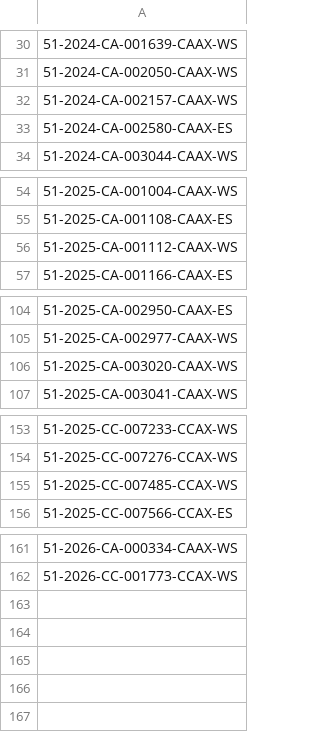
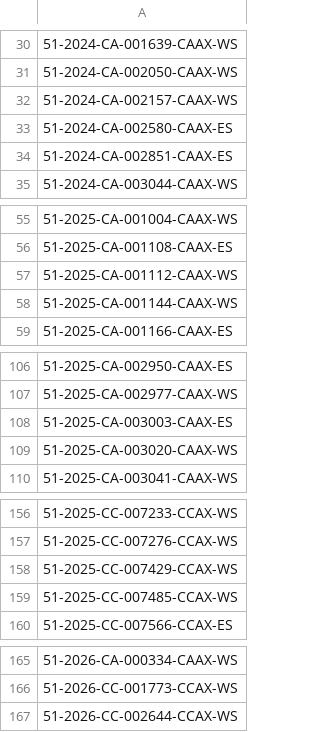
Before and after one commit to figlesias7/realforeclose-pasco, a CSV file: data/all_seen.csv, drawn as a sheet; only a part is shown, gaps mark what is left out; the diff names each change by its address in the sheet, - before the commit and + after, or states it on an @@ line.

```diff
--- a/data/all_seen.csv
+++ b/data/all_seen.csv
+row 34: 51-2024-CA-002851-CAAX-ES
+row 58: 51-2025-CA-001144-CAAX-WS
+row 108: 51-2025-CA-003003-CAAX-ES
+row 158: 51-2025-CC-007429-CCAX-WS
+row 167: 51-2026-CC-002644-CCAX-WS
```
Also changed, not shown: data/event_log.csv, 3 other files.
